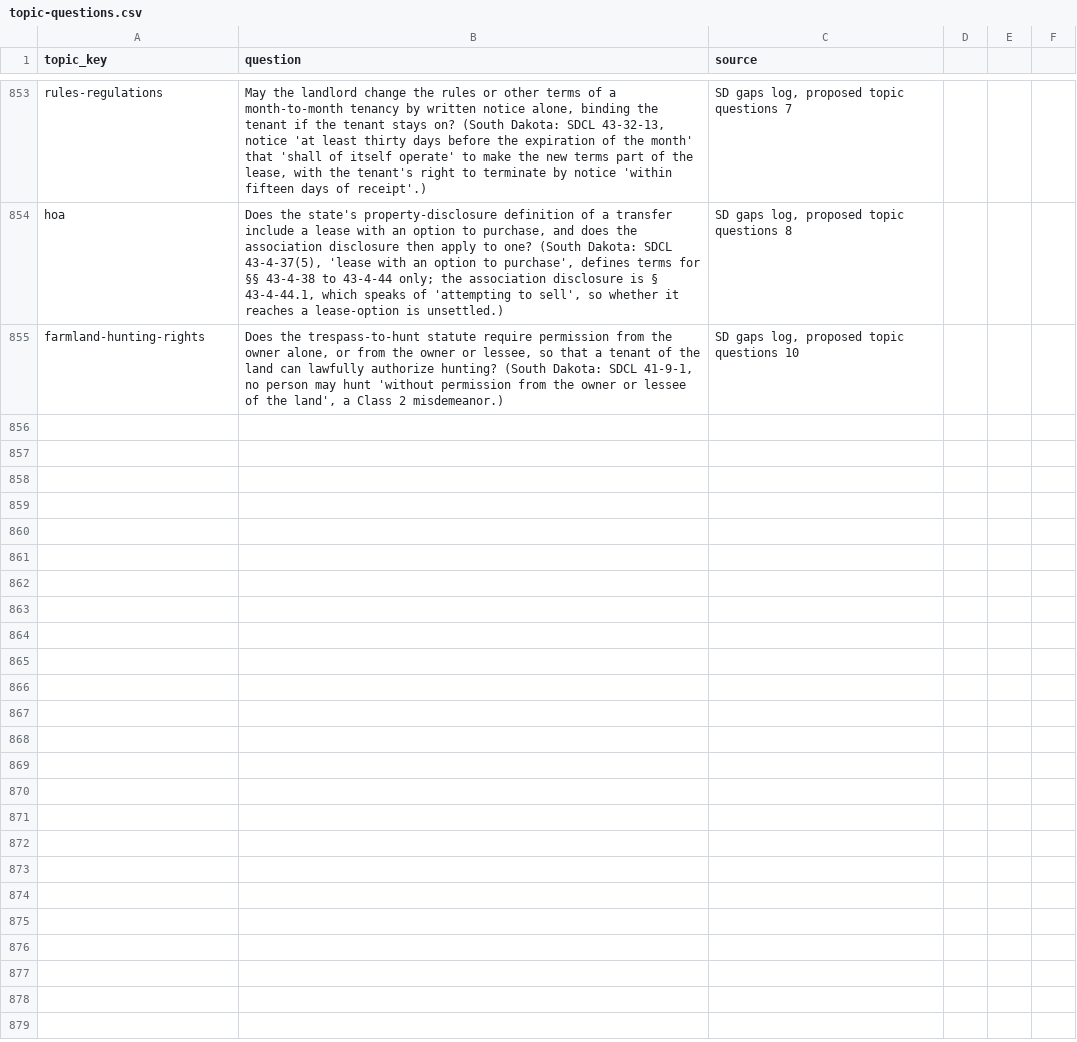
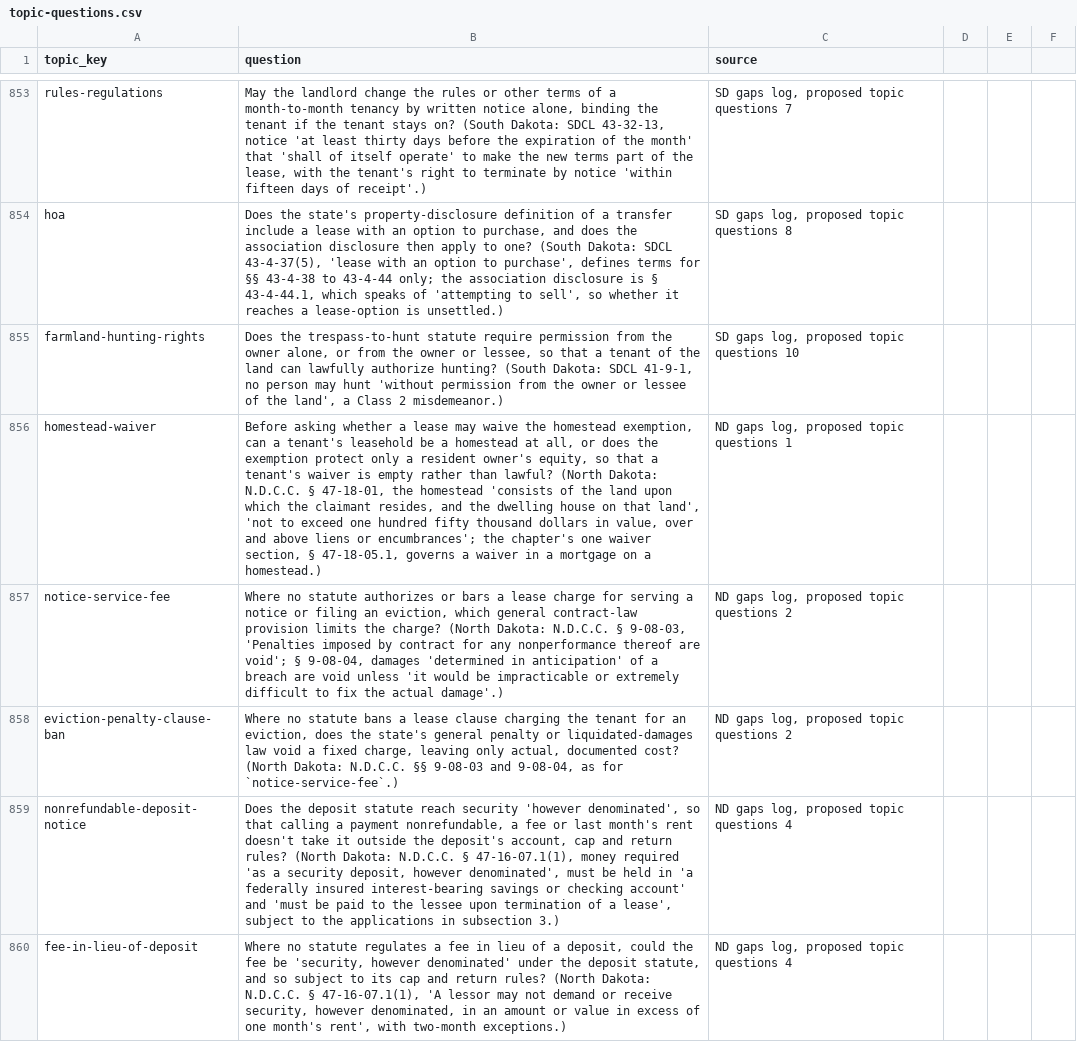
Before and after one commit to tsteinbaugh/property-manager-landlord-app, a CSV file: scripts/clause-library/topic-questions.csv, drawn as a sheet; only a part is shown, gaps mark what is left out; the diff covers the shown part only; the diff names each change by its address in the sheet, - before the commit and + after, or states it on an @@ line.

```diff
--- a/scripts/clause-library/topic-questions.csv
+++ b/scripts/clause-library/topic-questions.csv
+row 856: homestead-waiver | Before asking whether a lease may waive the homestead exemption, can a tenant's leasehold be a homestead at all, or does the exemption protect only a resident owner's equity, so that a tenant's waiver is empty rather than lawful? (North Dakota: N.D.C.C. § 47-18-01, the homestead 'consists of the land upon which the claimant resides, and the dwelling house on that land', 'not to exceed one hundred fifty thousand dollars in value, over and above liens or encumbrances'; the chapter's one waiver section, § 47-18-05.1, governs a waiver in a mortgage on a homestead.) | ND gaps log, proposed topic questions 1
+row 857: notice-service-fee | Where no statute authorizes or bars a lease charge for serving a notice or filing an eviction, which general contract-law provision limits the charge? (North Dakota: N.D.C.C. § 9-08-03, 'Penalties imposed by contract for any nonperformance thereof are void'; § 9-08-04, damages 'determined in anticipation' of a breach are void unless 'it would be impracticable or extremely difficult to fix the actual damage'.) | ND gaps log, proposed topic questions 2
+row 858: eviction-penalty-clause-ban | Where no statute bans a lease clause charging the tenant for an eviction, does the state's general penalty or liquidated-damages law void a fixed charge, leaving only actual, documented cost? (North Dakota: N.D.C.C. §§ 9-08-03 and 9-08-04, as for `notice-service-fee`.) | ND gaps log, proposed topic questions 2
+row 859: nonrefundable-deposit-notice | Does the deposit statute reach security 'however denominated', so that calling a payment nonrefundable, a fee or last month's rent doesn't take it outside the deposit's account, cap and return rules? (North Dakota: N.D.C.C. § 47-16-07.1(1), money required 'as a security deposit, however denominated', must be held in 'a federally insured interest-bearing savings or checking account' and 'must be paid to the lessee upon termination of a lease', subject to the applications in subsection 3.) | ND gaps log, proposed topic questions 4
+row 860: fee-in-lieu-of-deposit | Where no statute regulates a fee in lieu of a deposit, could the fee be 'security, however denominated' under the deposit statute, and so subject to its cap and return rules? (North Dakota: N.D.C.C. § 47-16-07.1(1), 'A lessor may not demand or receive security, however denominated, in an amount or value in excess of one month's rent', with two-month exceptions.) | ND gaps log, proposed topic questions 4
```
Also changed, not shown: 5 added rows elsewhere in this file, 11 other files.
